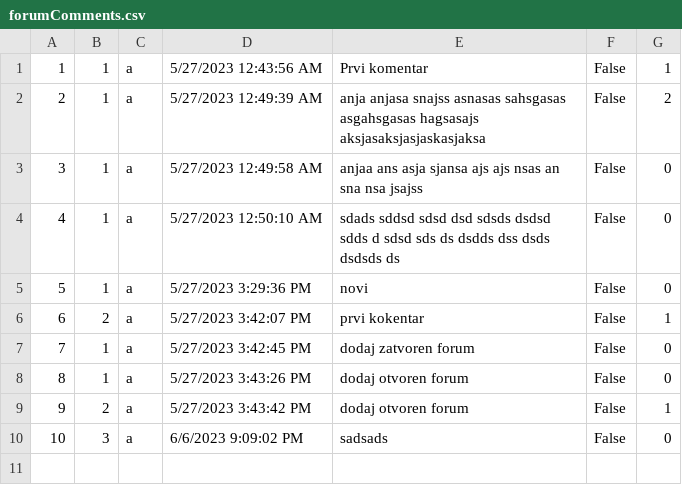
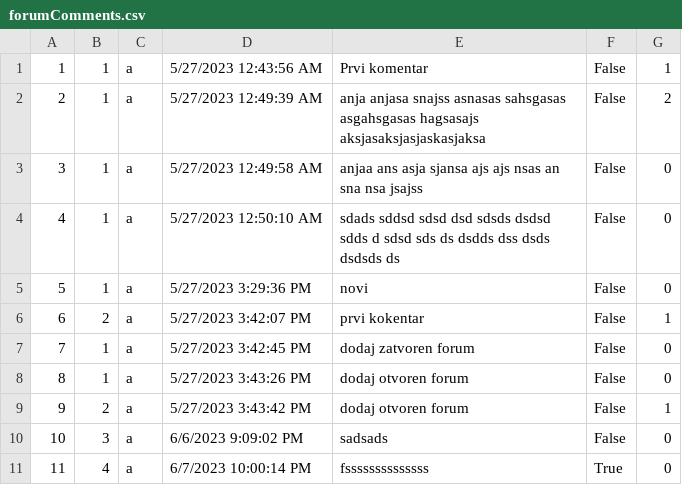
Before and after one commit to anjalovric/Tim1, a CSV file: InitialProject/Resources/Data/forumComments.csv, drawn as a sheet.

```diff
--- a/InitialProject/Resources/Data/forumComments.csv
+++ b/InitialProject/Resources/Data/forumComments.csv
@@ -10 +10,2 @@
 10|3|a|6/6/2023 9:09:02 PM|sadsads|False|0
+11|4|a|6/7/2023 10:00:14 PM|fssssssssssssss|True|0
```
Also changed, not shown: InitialProject/Resources/Data/accommodationImages.csv, 13 other files.
